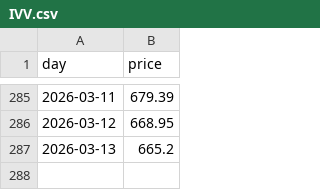
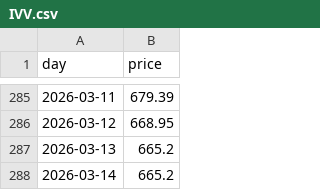
Before and after one commit to lucasew/beancount-datascraping, a CSV file: bruto/USD/ETF/etfdotcom/IVV.csv, drawn as a sheet; only a part is shown, gaps mark what is left out; the diff names each change by its address in the sheet, - before the commit and + after, or states it on an @@ line.

```diff
--- a/bruto/USD/ETF/etfdotcom/IVV.csv
+++ b/bruto/USD/ETF/etfdotcom/IVV.csv
+row 288: 2026-03-14 | 665.2
```
Also changed, not shown: bruto/USD/ETF/etfdotcom/SPDW.csv.
